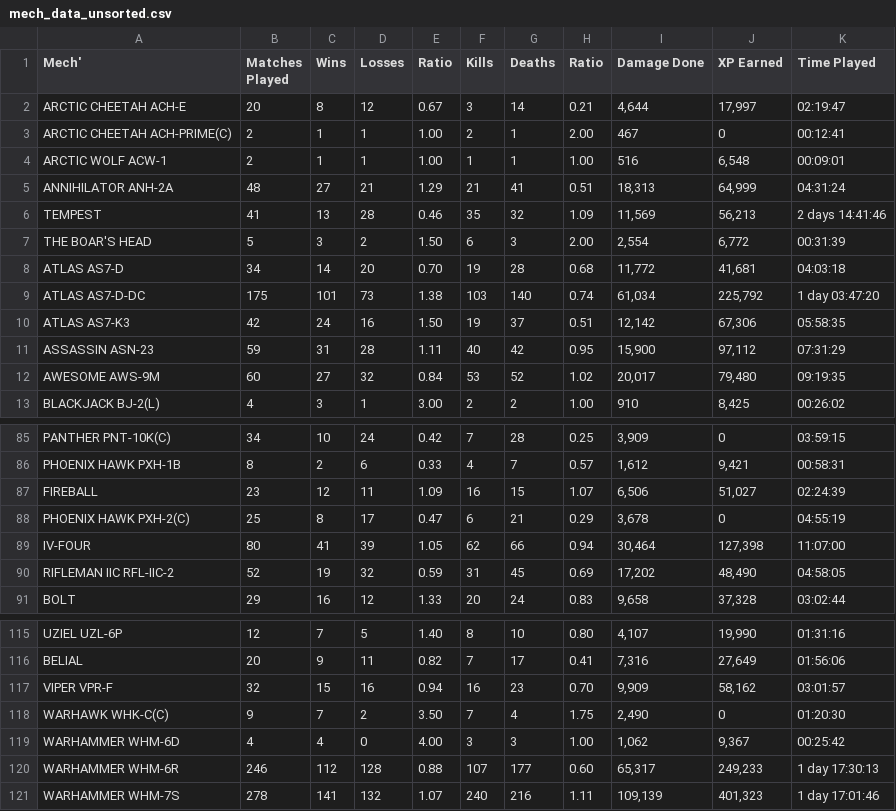
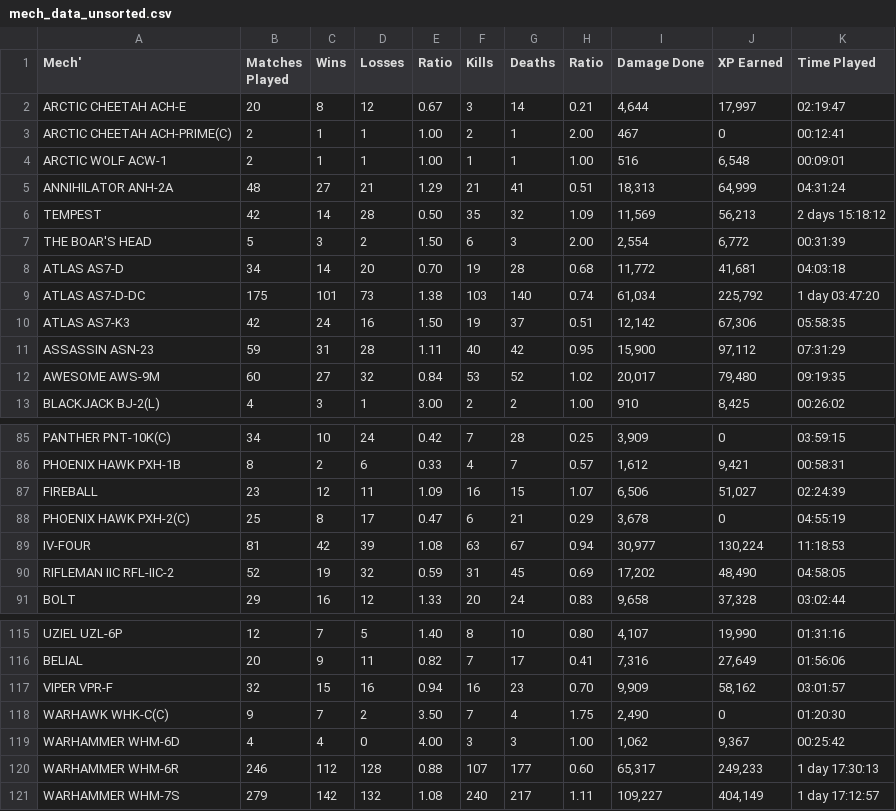
Before and after one commit to Zach-G/MWOMechScraper, a CSV file: mech_data_unsorted.csv, drawn as a sheet; only a part is shown, gaps mark what is left out; the diff covers the shown part only.

```diff
--- a/mech_data_unsorted.csv
+++ b/mech_data_unsorted.csv
@@ -5,3 +5,3 @@ ARCTIC WOLF ACW-1,2,1,1,1.00,1,1,1.00,516,"6,548",00:09:01
 ANNIHILATOR ANH-2A,48,27,21,1.29,21,41,0.51,"18,313","64,999",04:31:24
-TEMPEST,41,13,28,0.46,35,32,1.09,"11,569","56,213",2 days 14:41:46
+TEMPEST,42,14,28,0.50,35,32,1.09,"11,569","56,213",2 days 15:18:12
 THE BOAR'S HEAD,5,3,2,1.50,6,3,2.00,"2,554","6,772",00:31:39
@@ -88,3 +88,3 @@ FIREBALL,23,12,11,1.09,16,15,1.07,"6,506","51,027",02:24:39
 PHOENIX HAWK PXH-2(C),25,8,17,0.47,6,21,0.29,"3,678",0,04:55:19
-IV-FOUR,80,41,39,1.05,62,66,0.94,"30,464","127,398",11:07:00
+IV-FOUR,81,42,39,1.08,63,67,0.94,"30,977","130,224",11:18:53
 RIFLEMAN IIC RFL-IIC-2,52,19,32,0.59,31,45,0.69,"17,202","48,490",04:58:05
@@ -120,2 +120,2 @@ WARHAMMER WHM-6D,4,4,0,4.00,3,3,1.00,"1,062","9,367",00:25:42
 WARHAMMER WHM-6R,246,112,128,0.88,107,177,0.60,"65,317","249,233",1 day 17:30:13
-WARHAMMER WHM-7S,278,141,132,1.07,240,216,1.11,"109,139","401,323",1 day 17:01:46
+WARHAMMER WHM-7S,279,142,132,1.08,240,217,1.11,"109,227","404,149",1 day 17:12:57
```
Also changed, not shown: 37 edited cells elsewhere in this file, mech_data_sorted_MP.csv, mech_data_sorted_TP.csv, 4 other files.
